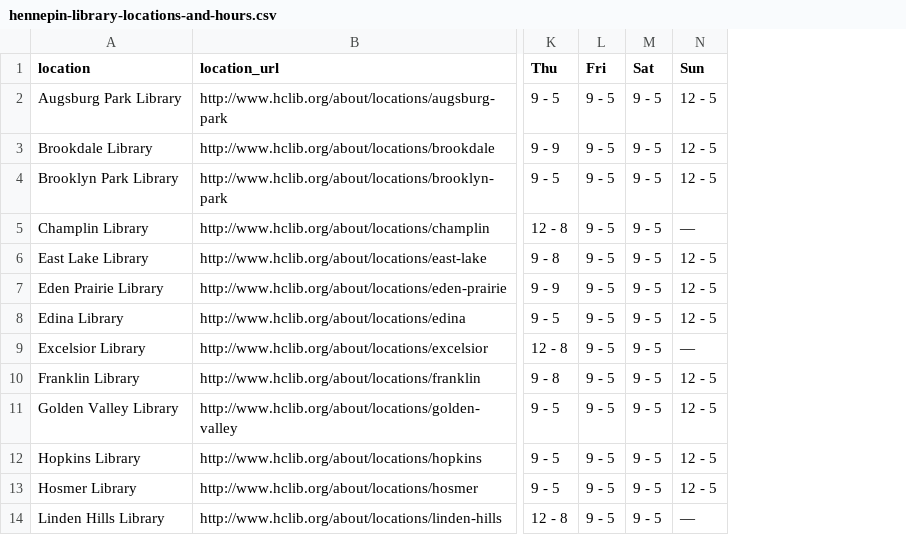
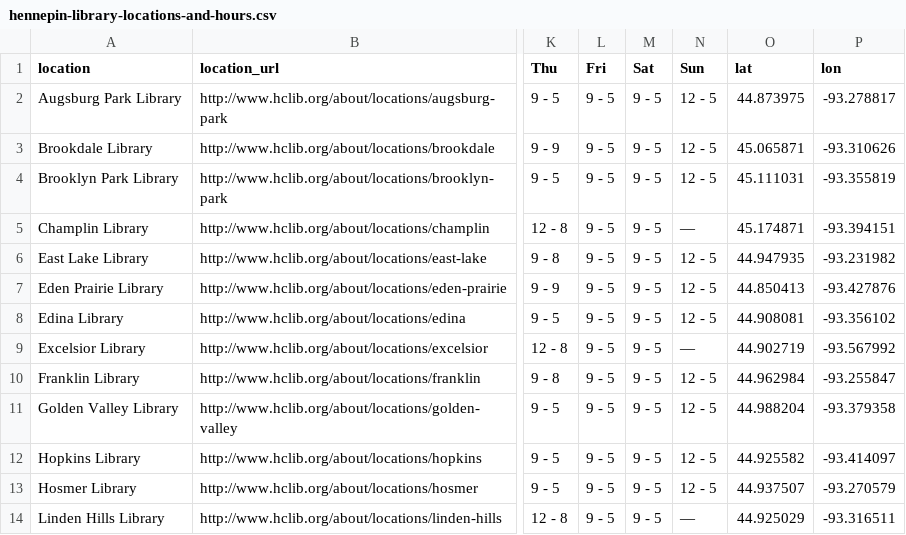
Before and after one commit to stpaultim/MyFavoriteMeetingPlace, a CSV file: hennepin-library-locations-and-hours.csv, drawn as a sheet; only a part is shown, gaps mark what is left out; the diff names each change by its address in the sheet, - before the commit and + after, or states it on an @@ line.

Commit message:
add lat/lon for hennepin libraries

```diff
--- a/hennepin-library-locations-and-hours.csv
+++ b/hennepin-library-locations-and-hours.csv
+column O (lat), rows 2-14: 44.873975 | 45.065871 | 45.111031 | 45.174871 | 44.947935 | 44.850413 | 44.908081 | 44.902719 | 44.962984 | 44.988204 | 44.925582 | 44.937507 | 44.925029
+column P (lon), rows 2-14: -93.278817 | -93.310626 | -93.355819 | -93.394151 | -93.231982 | -93.427876 | -93.356102 | -93.567992 | -93.255847 | -93.379358 | -93.414097 | -93.270579 | -93.316511
```
